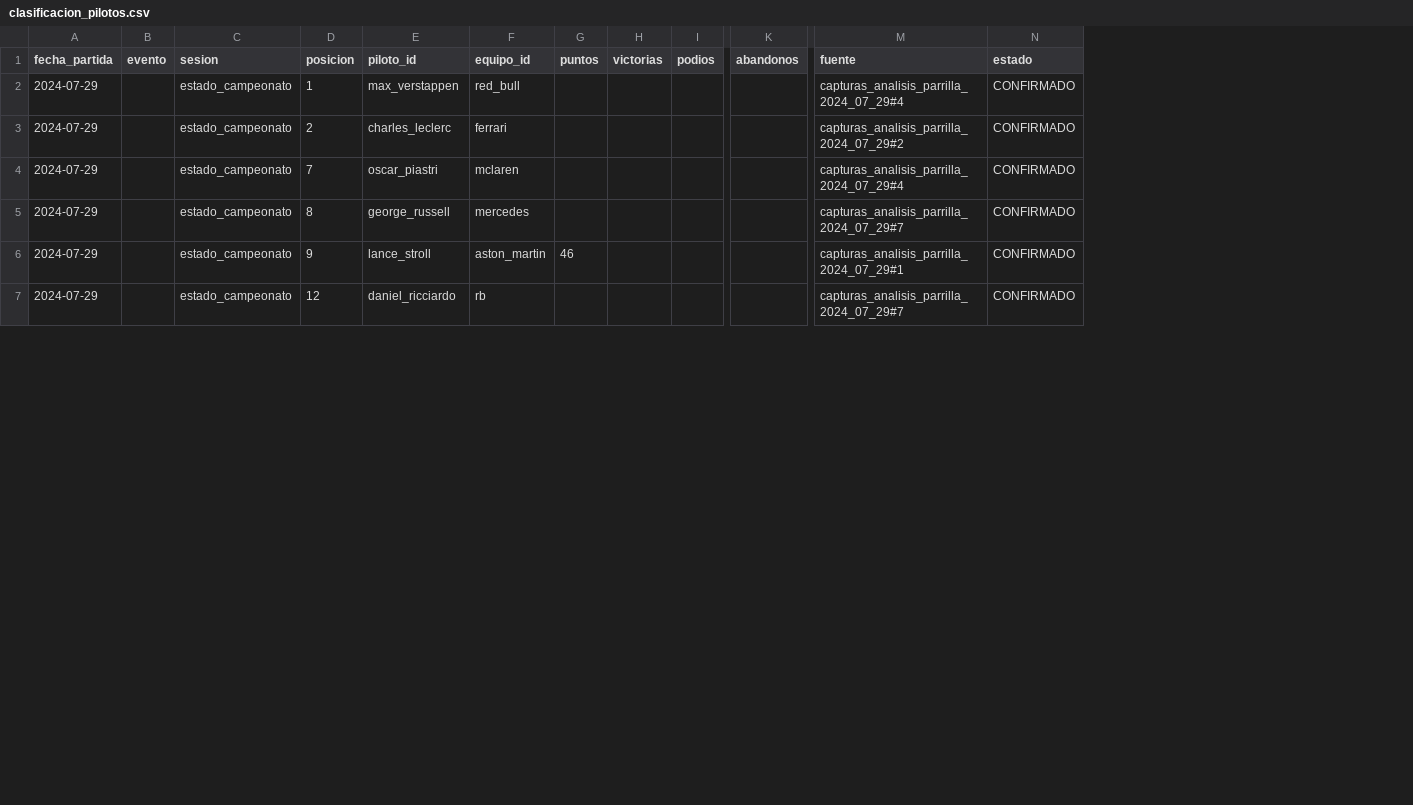
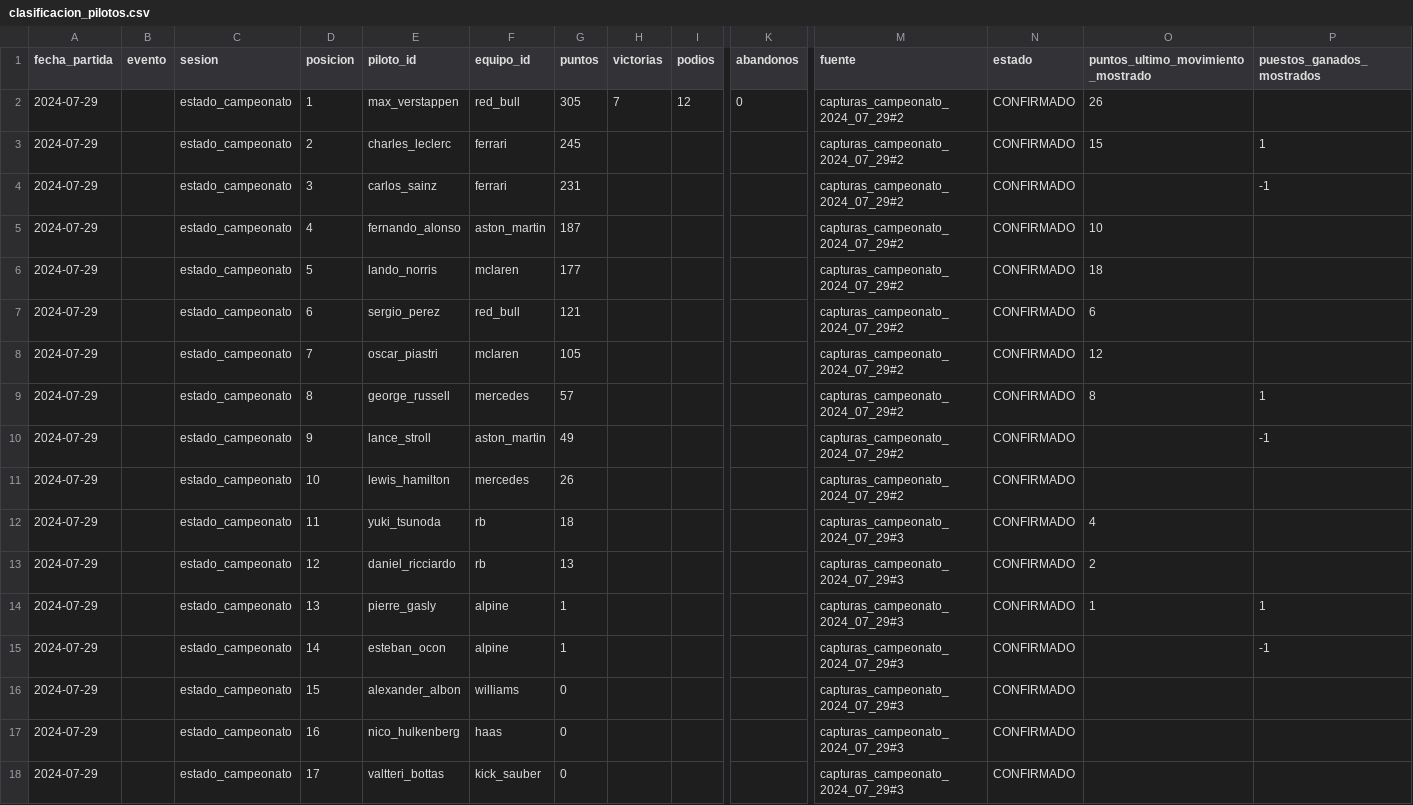
Before and after one commit to davidh-max/F1-Manager-24, a CSV file: temporadas/2024/clasificacion_pilotos.csv, drawn as a sheet; only a part is shown, gaps mark what is left out; addresses are those after the commit; rows hold the shown columns only; the diff covers the shown part only; the diff names each change by its address in the sheet, - before the commit and + after, or states it on an @@ line.

Commit message:
Actualiza las clasificaciones completas del campeonato y DHL

```diff
--- a/temporadas/2024/clasificacion_pilotos.csv
+++ b/temporadas/2024/clasificacion_pilotos.csv
+column O, rows 1-3: puntos_ultimo_movimiento_mostrado | 26 | 15; rows 8-9: 12 | 8; row 13: 2
+column P (puestos_ganados_mostrados), row 3: 1; rows 9-10: 1 | -1
-G2 (puntos): (empty)
+G2 (puntos): 305
-H2 (victorias): (empty)
+H2 (victorias): 7
-I2 (podios): (empty)
+I2 (podios): 12
-K2 (abandonos): (empty)
+K2 (abandonos): 0
-M2 (fuente): capturas_analisis_parrilla_2024_07_29#4
+M2 (fuente): capturas_campeonato_2024_07_29#2
-G3 (puntos): (empty)
+G3 (puntos): 245
-M3 (fuente): capturas_analisis_parrilla_2024_07_29#2
+M3 (fuente): capturas_campeonato_2024_07_29#2
+row 4: 2024-07-29 |  | estado_campeonato | 3 | carlos_sainz | ferrari | 231 |  |  |  | capturas_campeonato_2024_07_29#2 | CONFIRMADO |  | -1
+row 5: 2024-07-29 |  | estado_campeonato | 4 | fernando_alonso | aston_martin | 187 |  |  |  | capturas_campeonato_2024_07_29#2 | CONFIRMADO | 10
+row 6: 2024-07-29 |  | estado_campeonato | 5 | lando_norris | mclaren | 177 |  |  |  | capturas_campeonato_2024_07_29#2 | CONFIRMADO | 18
+row 7: 2024-07-29 |  | estado_campeonato | 6 | sergio_perez | red_bull | 121 |  |  |  | capturas_campeonato_2024_07_29#2 | CONFIRMADO | 6
-G8 (puntos): (empty)
+G8 (puntos): 105
-M8 (fuente): capturas_analisis_parrilla_2024_07_29#4
+M8 (fuente): capturas_campeonato_2024_07_29#2
-G9 (puntos): (empty)
+G9 (puntos): 57
-M9 (fuente): capturas_analisis_parrilla_2024_07_29#7
+M9 (fuente): capturas_campeonato_2024_07_29#2
-G10 (puntos): 46
+G10 (puntos): 49
-M10 (fuente): capturas_analisis_parrilla_2024_07_29#1
+M10 (fuente): capturas_campeonato_2024_07_29#2
+row 11: 2024-07-29 |  | estado_campeonato | 10 | lewis_hamilton | mercedes | 26 |  |  |  | capturas_campeonato_2024_07_29#2 | CONFIRMADO
+row 12: 2024-07-29 |  | estado_campeonato | 11 | yuki_tsunoda | rb | 18 |  |  |  | capturas_campeonato_2024_07_29#3 | CONFIRMADO | 4
-G13 (puntos): (empty)
+G13 (puntos): 13
-M13 (fuente): capturas_analisis_parrilla_2024_07_29#7
+M13 (fuente): capturas_campeonato_2024_07_29#3
+row 14: 2024-07-29 |  | estado_campeonato | 13 | pierre_gasly | alpine | 1 |  |  |  | capturas_campeonato_2024_07_29#3 | CONFIRMADO | 1 | 1
+row 15: 2024-07-29 |  | estado_campeonato | 14 | esteban_ocon | alpine | 1 |  |  |  | capturas_campeonato_2024_07_29#3 | CONFIRMADO |  | -1
+row 16: 2024-07-29 |  | estado_campeonato | 15 | alexander_albon | williams | 0 |  |  |  | capturas_campeonato_2024_07_29#3 | CONFIRMADO
+row 17: 2024-07-29 |  | estado_campeonato | 16 | nico_hulkenberg | haas | 0 |  |  |  | capturas_campeonato_2024_07_29#3 | CONFIRMADO
+row 18: 2024-07-29 |  | estado_campeonato | 17 | valtteri_bottas | kick_sauber | 0 |  |  |  | capturas_campeonato_2024_07_29#3 | CONFIRMADO
```
Also changed, not shown: 2 added rows and 5 edited cells elsewhere in this file, 11 other files.
